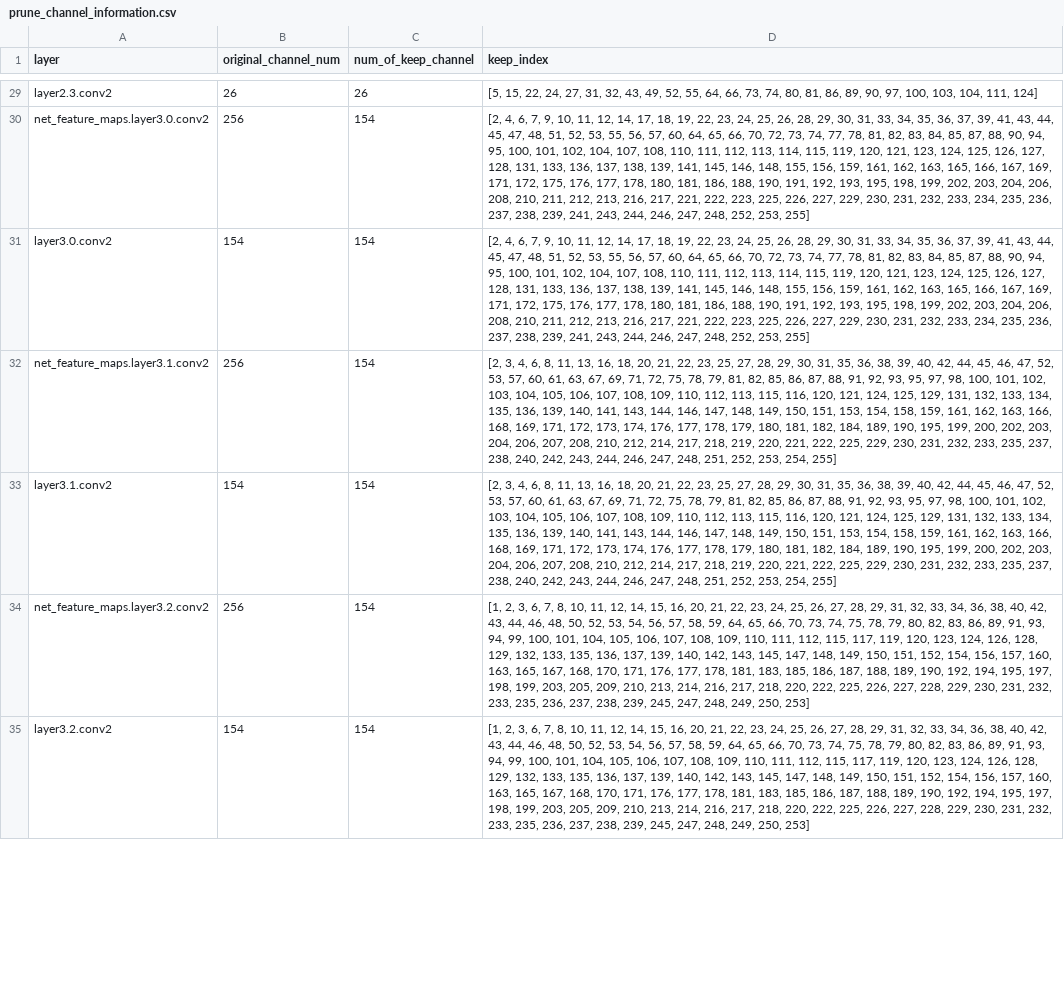
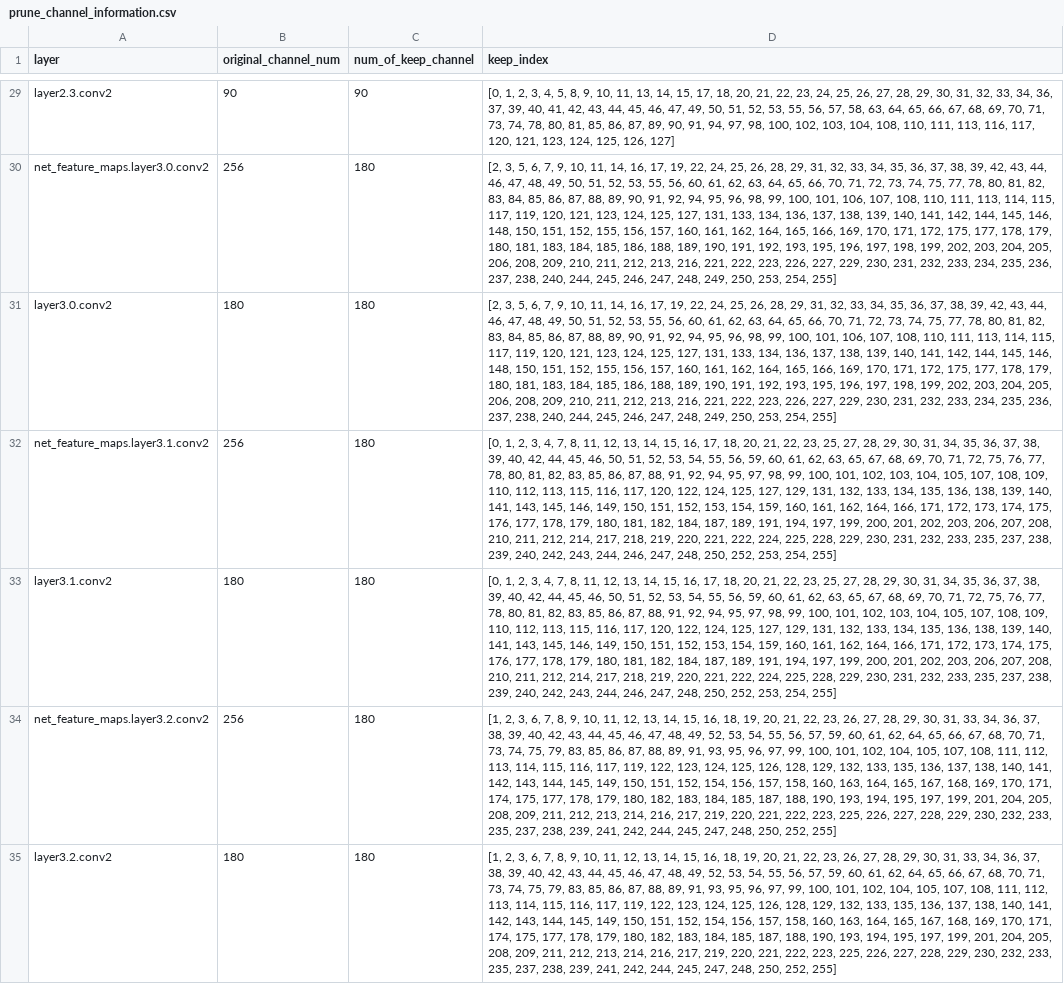
Before and after one commit to Disesfgewu/ntut-project-in-os2d-channel-prune, a CSV file: src/db/prune_channel_information.csv, drawn as a sheet; only a part is shown, gaps mark what is left out; the diff covers the shown part only; the diff names each change by its address in the sheet, - before the commit and + after, or states it on an @@ line.

```diff
--- a/src/db/prune_channel_information.csv
+++ b/src/db/prune_channel_information.csv
-B29 (original_channel_num): 26
+B29 (original_channel_num): 90
-C29 (num_of_keep_channel): 26
+C29 (num_of_keep_channel): 90
-D29 (keep_index): [5, 15, 22, 24, 27, 31, 32, 43, 49, 52, 55, 64, 66, 73, 74, 80, 81, 86, 89, 90, 97, 100, 103, 104, 111, 124]
+D29 (keep_index): [0, 1, 2, 3, 4, 5, 8, 9, 10, 11, 13, 14, 15, 17, 18, 20, 21, 22, 23, 24, 25, 26, 27, 28, 29, 30, 31, 32, 33, 34, 36, 37, 39, 40, 41, 42, 43, 44, 45, 46, 47, 49, 50, 51, 52, 53, 55, 56, 57, 58, 63, 64, 65, 66, 67, 68, 69, 70, 71, 73, 74, 78, 80, 81, 85, 86, 87, 89, 90, 91, 94, 97, 98, 100, 102, 103, 104, 108, 110, 111, 113, 116, 117, 120, 121, 123, 124, 125, 126, 127]
-C30:C35 (num_of_keep_channel): 154
+C30:C35 (num_of_keep_channel): 180
-D30:D31 (keep_index): [2, 4, 6, 7, 9, 10, 11, 12, 14, 17, 18, 19, 22, 23, 24, 25, 26, 28, 29, 30, 31, 33, 34, 35, 36, 37, 39, 41, 43, 44, 45, 47, 48, 51, 52, 53, 55, 56, 57, 60, 64, 65, 66, 70, 72, 73, 74, 77, 78, 81, 82, 83, 84, 85, 87, 88, 90, 94, 95, 100, 101, 102, 104, 107, 108, 110, 111, 112, 113, 114, 115, 119, 120, 121, 123, 124, 125, 126, 127, 128, 131, 133, 136, 137, 138, 139, 141, 145, 146, 148, 155, 156, 159, 161, 162, 163, 165, 166, 167, 169, 171, 172, 175, 176, 177, 178, 180, 181, 186, 188, 190, 191, 192, 193, 195, 198, 199, 202, 203, 204, 206, 208, 210, 211, 212, 213, 216, 217, 221, 222, 223, 225, 226, 227, 229, 230, 231, 232, 233, 234, 235, 236, 237, 238, 239, 241, 243, 244, 246, 247, 248, 252, 253, 255]
+D30:D31 (keep_index): [2, 3, 5, 6, 7, 9, 10, 11, 14, 16, 17, 19, 22, 24, 25, 26, 28, 29, 31, 32, 33, 34, 35, 36, 37, 38, 39, 42, 43, 44, 46, 47, 48, 49, 50, 51, 52, 53, 55, 56, 60, 61, 62, 63, 64, 65, 66, 70, 71, 72, 73, 74, 75, 77, 78, 80, 81, 82, 83, 84, 85, 86, 87, 88, 89, 90, 91, 92, 94, 95, 96, 98, 99, 100, 101, 106, 107, 108, 110, 111, 113, 114, 115, 117, 119, 120, 121, 123, 124, 125, 127, 131, 133, 134, 136, 137, 138, 139, 140, 141, 142, 144, 145, 146, 148, 150, 151, 152, 155, 156, 157, 160, 161, 162, 164, 165, 166, 169, 170, 171, 172, 175, 177, 178, 179, 180, 181, 183, 184, 185, 186, 188, 189, 190, 191, 192, 193, 195, 196, 197, 198, 199, 202, 203, 204, 205, 206, 208, 209, 210, 211, 212, 213, 216, 221, 222, 223, 226, 227, 229, 230, 231, 232, 233, 234, 235, 236, 237, 238, 240, 244, 245, 246, 247, 248, 249, 250, 253, 254, 255]
-B31 (original_channel_num): 154
+B31 (original_channel_num): 180
-D32:D33 (keep_index): [2, 3, 4, 6, 8, 11, 13, 16, 18, 20, 21, 22, 23, 25, 27, 28, 29, 30, 31, 35, 36, 38, 39, 40, 42, 44, 45, 46, 47, 52, 53, 57, 60, 61, 63, 67, 69, 71, 72, 75, 78, 79, 81, 82, 85, 86, 87, 88, 91, 92, 93, 95, 97, 98, 100, 101, 102, 103, 104, 105, 106, 107, 108, 109, 110, 112, 113, 115, 116, 120, 121, 124, 125, 129, 131, 132, 133, 134, 135, 136, 139, 140, 141, 143, 144, 146, 147, 148, 149, 150, 151, 153, 154, 158, 159, 161, 162, 163, 166, 168, 169, 171, 172, 173, 174, 176, 177, 178, 179, 180, 181, 182, 184, 189, 190, 195, 199, 200, 202, 203, 204, 206, 207, 208, 210, 212, 214, 217, 218, 219, 220, 221, 222, 225, 229, 230, 231, 232, 233, 235, 237, 238, 240, 242, 243, 244, 246, 247, 248, 251, 252, 253,…
+D32:D33 (keep_index): [0, 1, 2, 3, 4, 7, 8, 11, 12, 13, 14, 15, 16, 17, 18, 20, 21, 22, 23, 25, 27, 28, 29, 30, 31, 34, 35, 36, 37, 38, 39, 40, 42, 44, 45, 46, 50, 51, 52, 53, 54, 55, 56, 59, 60, 61, 62, 63, 65, 67, 68, 69, 70, 71, 72, 75, 76, 77, 78, 80, 81, 82, 83, 85, 86, 87, 88, 91, 92, 94, 95, 97, 98, 99, 100, 101, 102, 103, 104, 105, 107, 108, 109, 110, 112, 113, 115, 116, 117, 120, 122, 124, 125, 127, 129, 131, 132, 133, 134, 135, 136, 138, 139, 140, 141, 143, 145, 146, 149, 150, 151, 152, 153, 154, 159, 160, 161, 162, 164, 166, 171, 172, 173, 174, 175, 176, 177, 178, 179, 180, 181, 182, 184, 187, 189, 191, 194, 197, 199, 200, 201, 202, 203, 206, 207, 208, 210, 211, 212, 214, 217, 218, 219, 220, 221, 222, 224, 225, 228, 229, 230, 231, 232, 233, 235, 237, 238, 239, 240, 242, 243, 244, 246, 247, 248, 250, 252, 253,…
-B33 (original_channel_num): 154
+B33 (original_channel_num): 180
-D34:D35 (keep_index): …7, 8, 10, 11, 12, 14, 15, 16, 20, 21, 22, 23, 24, 25, 26, 27, 28, 29, 31, 32, 33, 34, 36, 38, 40, 42, 43, 44, 46, 48, 50, 52, 53, 54, 56, 57, 58, 59, 64, 65, 66, 70, 73, 74, 75, 78, 79, 80, 82, 83, 86, 89, 91, 93, 94, 99, 100, 101, 104, 105, 106, 107, 108, 109, 110, 111, 112, 115, 117, 119, 120, 123, 124, 126, 128, 129, 132, 133, 135, 136, 137, 139, 140, 142, 143, 145, 147, 148, 149, 150, 151, 152, 154, 156, 157, 160, 163, 165, 167, 168, 170, 171, 176, 177, 178, 181, 183, 185, 186, 187, 188, 189, 190, 192, 194, 195, 197, 198, 199, 203, 205, 209, 210, 213, 214, 216, 217, 218, 220, 222, 225, 226, 227, 228, 229, 230, 231, 232, 233, 235, 236, 237, 238, 239, 245, 247, 248, 249, 250, 253]
+D34:D35 (keep_index): …7, 8, 9, 10, 11, 12, 13, 14, 15, 16, 18, 19, 20, 21, 22, 23, 26, 27, 28, 29, 30, 31, 33, 34, 36, 37, 38, 39, 40, 42, 43, 44, 45, 46, 47, 48, 49, 52, 53, 54, 55, 56, 57, 59, 60, 61, 62, 64, 65, 66, 67, 68, 70, 71, 73, 74, 75, 79, 83, 85, 86, 87, 88, 89, 91, 93, 95, 96, 97, 99, 100, 101, 102, 104, 105, 107, 108, 111, 112, 113, 114, 115, 116, 117, 119, 122, 123, 124, 125, 126, 128, 129, 132, 133, 135, 136, 137, 138, 140, 141, 142, 143, 144, 145, 149, 150, 151, 152, 154, 156, 157, 158, 160, 163, 164, 165, 167, 168, 169, 170, 171, 174, 175, 177, 178, 179, 180, 182, 183, 184, 185, 187, 188, 190, 193, 194, 195, 197, 199, 201, 204, 205, 208, 209, 211, 212, 213, 214, 216, 217, 219, 220, 221, 222, 223, 225, 226, 227, 228, 229, 230, 232, 233, 235, 237, 238, 239, 241, 242, 244, 245, 247, 248, 250, 252, 255]
-B35 (original_channel_num): 154
+B35 (original_channel_num): 180
```
Also changed, not shown: 82 edited cells elsewhere in this file, 4 other files.
